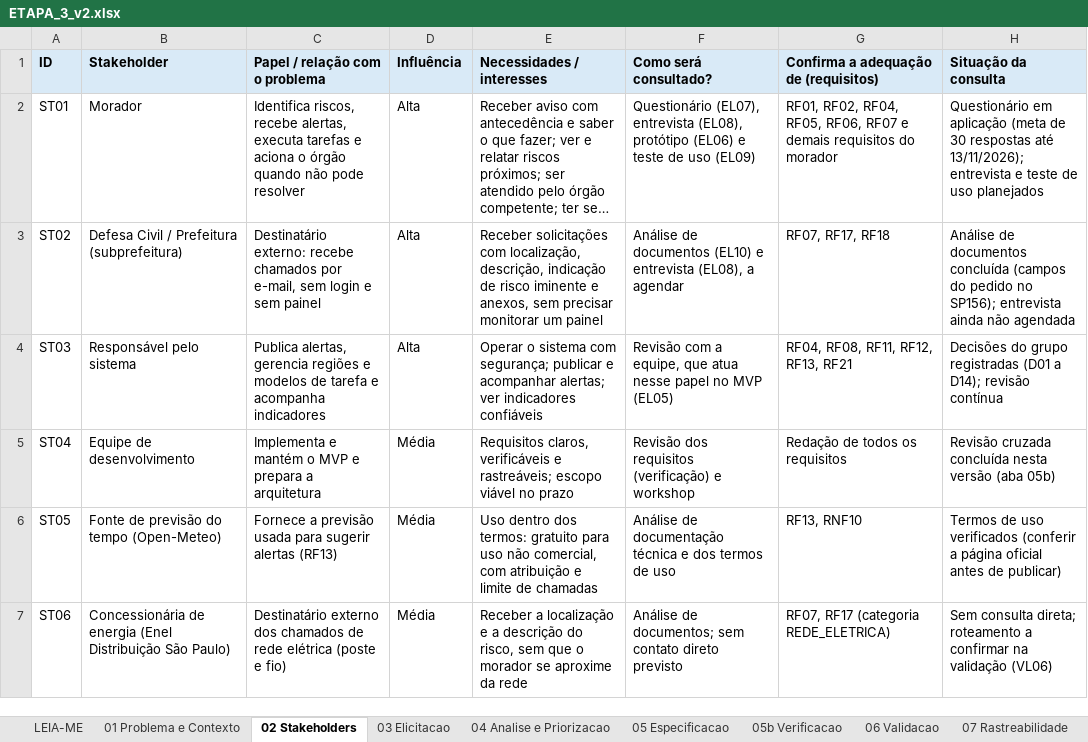
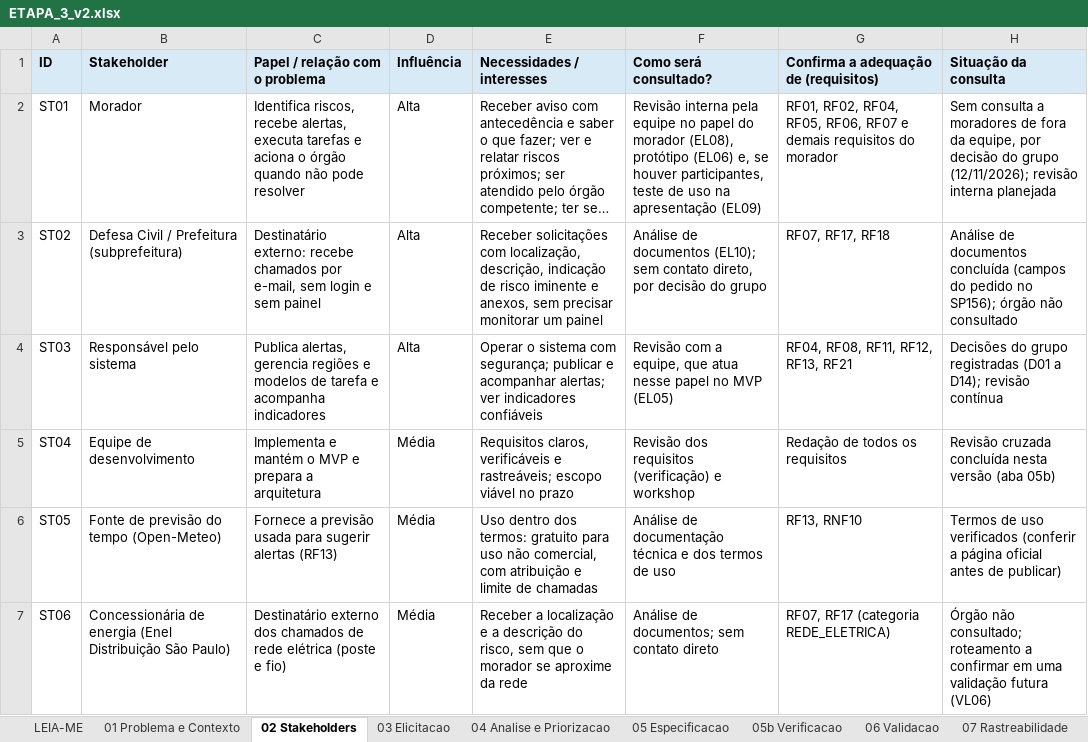
Before and after one commit to LeoAntolini/alertacao, an Excel workbook: modelagem tools/ETAPA_3_v2.xlsx, sheet 02 Stakeholders, drawn as a sheet; long unchanged cells end in …; values as stored, in another font and other column widths than the file's, no borders; charts and pictures not drawn; the diff names each change by its address in the sheet, - before the commit and + after, or states it on an @@ line.

```diff
--- a/modelagem tools/ETAPA_3_v2.xlsx (sheet 02 Stakeholders)
+++ b/modelagem tools/ETAPA_3_v2.xlsx (sheet 02 Stakeholders)
-F2 (Como será consultado?): Questionário (EL07), entrevista (EL08), protótipo (EL06) e teste de uso (EL09)
+F2 (Como será consultado?): Revisão interna pela equipe no papel do morador (EL08), protótipo (EL06) e, se houver participantes, teste de uso na apresentação (EL09)
-H2 (Situação da consulta): Questionário em aplicação (meta de 30 respostas até 13/11/2026); entrevista e teste de uso planejados
+H2 (Situação da consulta): Sem consulta a moradores de fora da equipe, por decisão do grupo (12/11/2026); revisão interna planejada
-F3 (Como será consultado?): …de documentos (EL10) e entrevista (EL08), a agendar
+F3 (Como será consultado?): …de documentos (EL10); sem contato direto, por decisão do grupo
-H3 (Situação da consulta): …no SP156); entrevista ainda não agendada
+H3 (Situação da consulta): …no SP156); órgão não consultado
-F7 (Como será consultado?): …contato direto previsto
+F7 (Como será consultado?): …contato direto
-H7 (Situação da consulta): Sem consulta direta; roteamento a confirmar na validação (VL06)
+H7 (Situação da consulta): Órgão não consultado; roteamento a confirmar em uma validação futura (VL06)
```
Also changed, not shown: sheet 06 Validacao, sheet 03 Elicitacao, sheet 08 Checklist, sheet 04 Analise e Priorizacao, sheet LEIA-ME, 17 other files.
